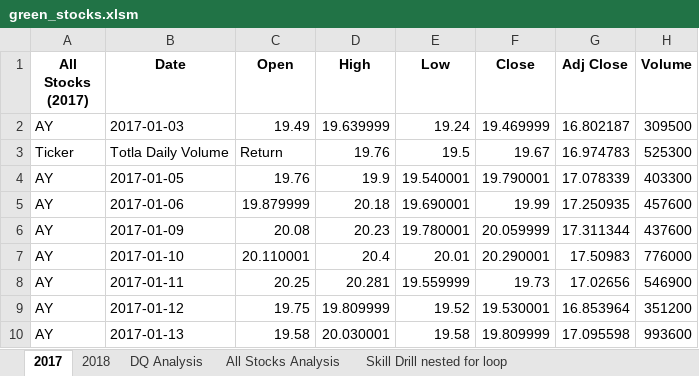
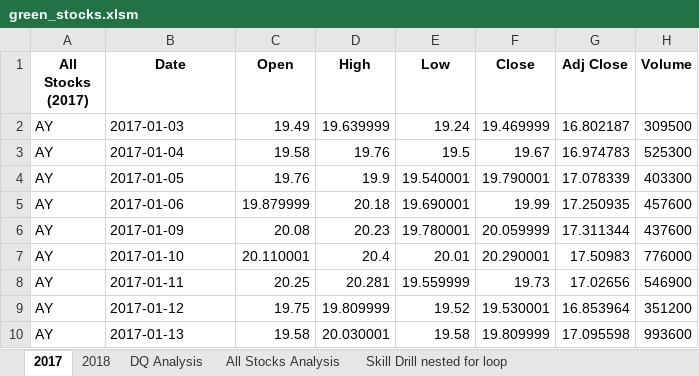
Before and after one commit to Hanitapatel/stock-analysis, an Excel workbook: green_stocks.xlsm, sheet 2017, drawn as a sheet; only a part is shown; values as stored, in another font and other column widths than the file's, no borders; the diff names each change by its address in the sheet, - before the commit and + after, or states it on an @@ line.

```diff
--- a/green_stocks.xlsm (sheet 2017)
+++ b/green_stocks.xlsm (sheet 2017)
-A3 (All Stocks (2017)): Ticker
+A3 (All Stocks (2017)): AY
-B3 (Date): Totla Daily Volume
+B3 (Date): 2017-01-04
-C3 (Open): Return
+C3 (Open): 19.58
```
Also changed, not shown: sheet All Stocks Analysis, sheet 2018, 9 other files.
